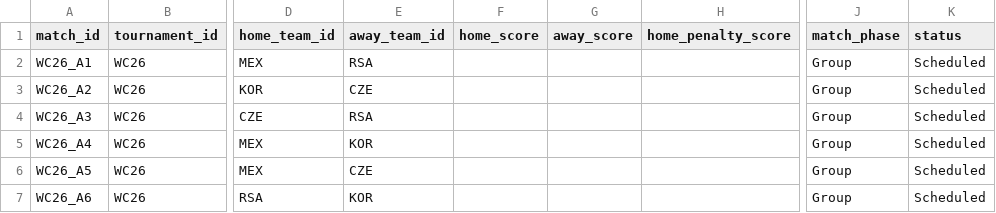
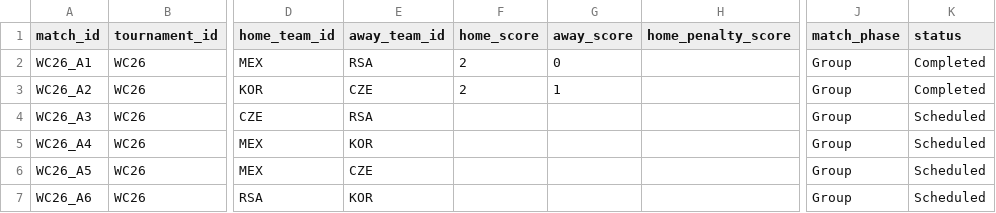
Before and after one commit to FranAGC/wcwinner, a CSV file: backend/data/wc26_matches copy.csv, drawn as a sheet; only a part is shown, gaps mark what is left out; the diff names each change by its address in the sheet, - before the commit and + after, or states it on an @@ line.

```diff
--- a/backend/data/wc26_matches copy.csv
+++ b/backend/data/wc26_matches copy.csv
-F2:F3 (home_score): (empty)
+F2:F3 (home_score): 2
-G2 (away_score): (empty)
+G2 (away_score): 0
-K2:K3 (status): Scheduled
+K2:K3 (status): Completed
-G3 (away_score): (empty)
+G3 (away_score): 1
```
Also changed, not shown: 10 other files.
